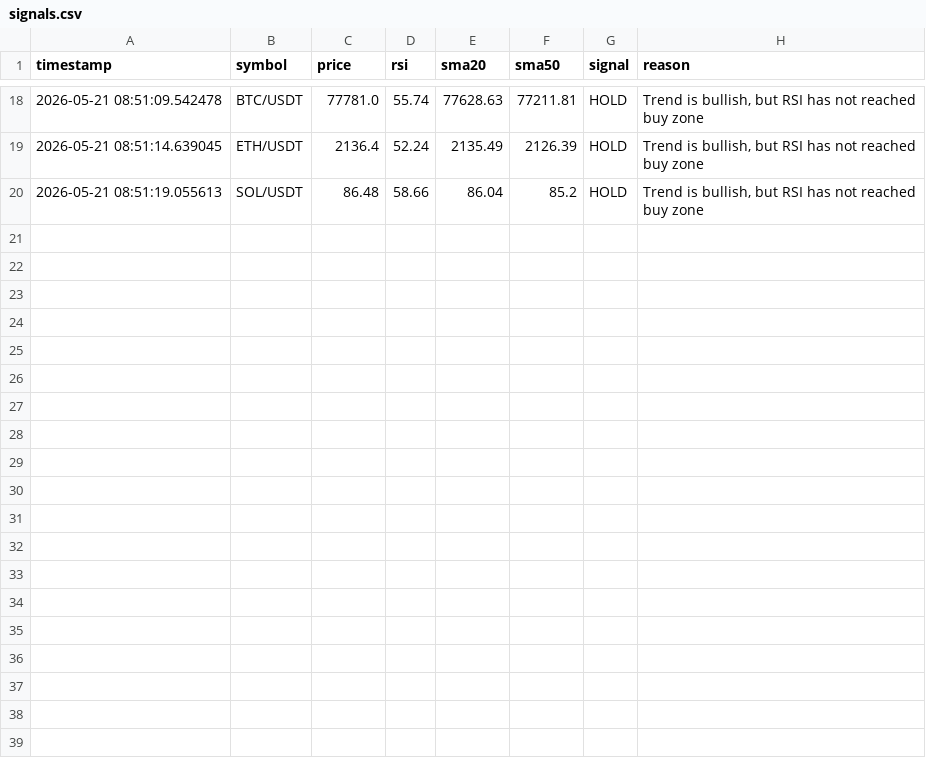
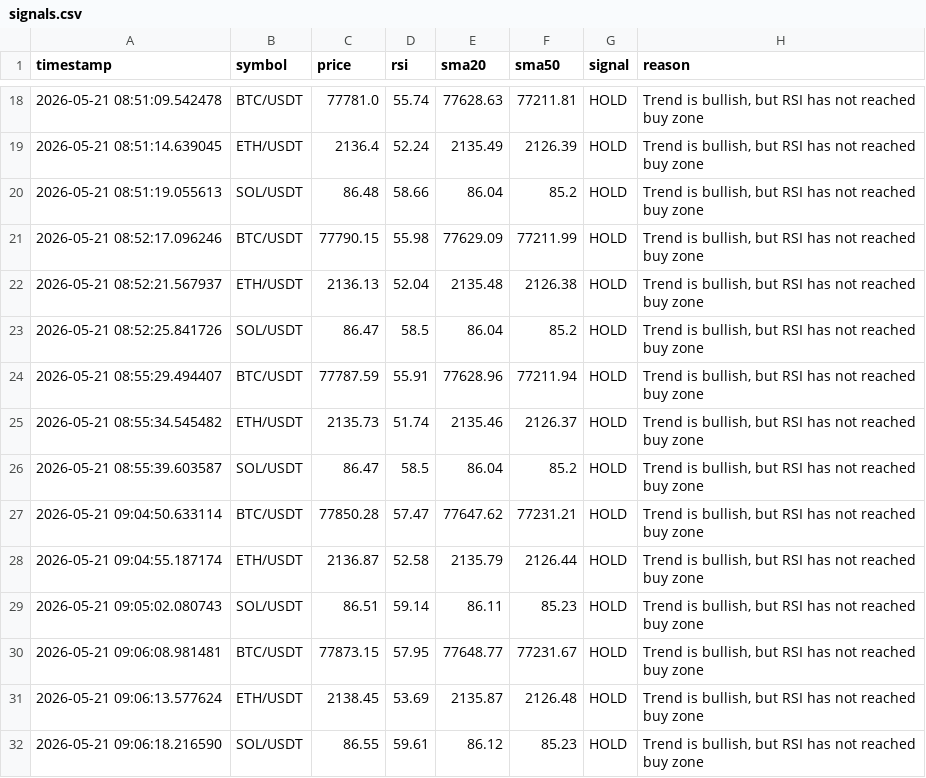
Before and after one commit to adeokamate/crypto-signal-bot, a CSV file: logs/signals.csv, drawn as a sheet; only a part is shown, gaps mark what is left out.

Commit message:
Modularize trading indicators and signal logic

```diff
--- a/logs/signals.csv
+++ b/logs/signals.csv
@@ -20 +20,13 @@ timestamp,symbol,price,rsi,sma20,sma50,signal,reason
 2026-05-21 08:51:19.055613,SOL/USDT,86.48,58.66,86.04,85.2,HOLD,"Trend is bullish, but RSI has not reached buy zone"
+2026-05-21 08:52:17.096246,BTC/USDT,77790.15,55.98,77629.09,77211.99,HOLD,"Trend is bullish, but RSI has not reached buy zone"
+2026-05-21 08:52:21.567937,ETH/USDT,2136.13,52.04,2135.48,2126.38,HOLD,"Trend is bullish, but RSI has not reached buy zone"
+2026-05-21 08:52:25.841726,SOL/USDT,86.47,58.5,86.04,85.2,HOLD,"Trend is bullish, but RSI has not reached buy zone"
+2026-05-21 08:55:29.494407,BTC/USDT,77787.59,55.91,77628.96,77211.94,HOLD,"Trend is bullish, but RSI has not reached buy zone"
+2026-05-21 08:55:34.545482,ETH/USDT,2135.73,51.74,2135.46,2126.37,HOLD,"Trend is bullish, but RSI has not reached buy zone"
+2026-05-21 08:55:39.603587,SOL/USDT,86.47,58.5,86.04,85.2,HOLD,"Trend is bullish, but RSI has not reached buy zone"
+2026-05-21 09:04:50.633114,BTC/USDT,77850.28,57.47,77647.62,77231.21,HOLD,"Trend is bullish, but RSI has not reached buy zone"
+2026-05-21 09:04:55.187174,ETH/USDT,2136.87,52.58,2135.79,2126.44,HOLD,"Trend is bullish, but RSI has not reached buy zone"
+2026-05-21 09:05:02.080743,SOL/USDT,86.51,59.14,86.11,85.23,HOLD,"Trend is bullish, but RSI has not reached buy zone"
+2026-05-21 09:06:08.981481,BTC/USDT,77873.15,57.95,77648.77,77231.67,HOLD,"Trend is bullish, but RSI has not reached buy zone"
+2026-05-21 09:06:13.577624,ETH/USDT,2138.45,53.69,2135.87,2126.48,HOLD,"Trend is bullish, but RSI has not reached buy zone"
+2026-05-21 09:06:18.216590,SOL/USDT,86.55,59.61,86.12,85.23,HOLD,"Trend is bullish, but RSI has not reached buy zone"
```
Also changed, not shown: 8 other files.
